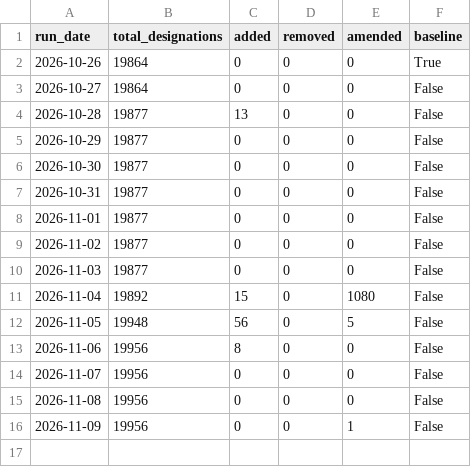
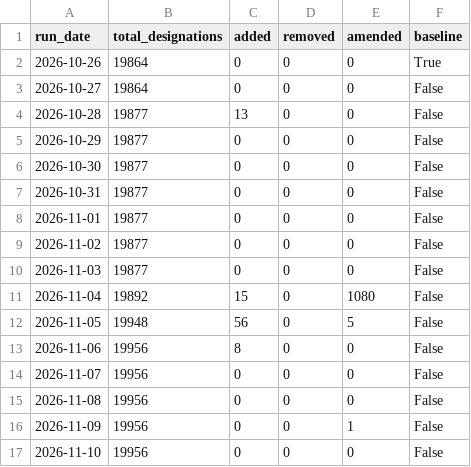
Before and after one commit to Srikanth-nallabilli/uk-sanctions-tracker, a CSV file: data/ofac/runs.csv, drawn as a sheet.

```diff
--- a/data/ofac/runs.csv
+++ b/data/ofac/runs.csv
@@ -16 +16,2 @@ run_date,total_designations,added,removed,amended,baseline
 2026-11-09,19956,0,0,1,False
+2026-11-10,19956,0,0,0,False
```
Also changed, not shown: data/eu/runs.csv, data/uk/runs.csv, 5 other files.
